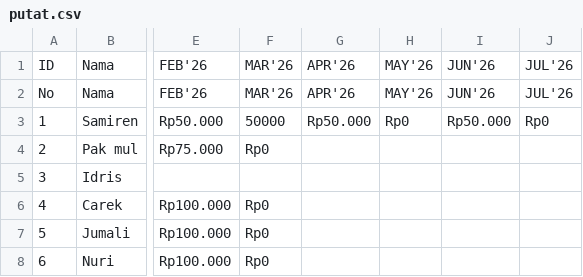
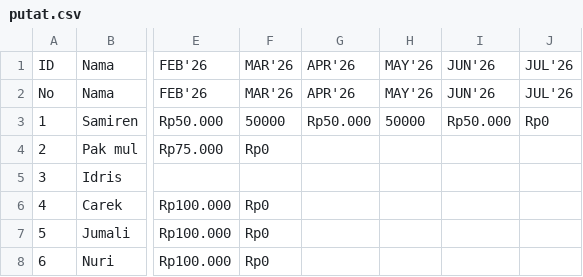
Before and after one commit to bapelindo/bot-csv-crud, a CSV file: data/billing/putat.csv, drawn as a sheet; only a part is shown, gaps mark what is left out; the diff names each change by its address in the sheet, - before the commit and + after, or states it on an @@ line.

```diff
--- a/data/billing/putat.csv
+++ b/data/billing/putat.csv
-H3: Rp0
+H3: 50000
```
Also changed, not shown: data/billing/segaran.csv, 7 other files.
